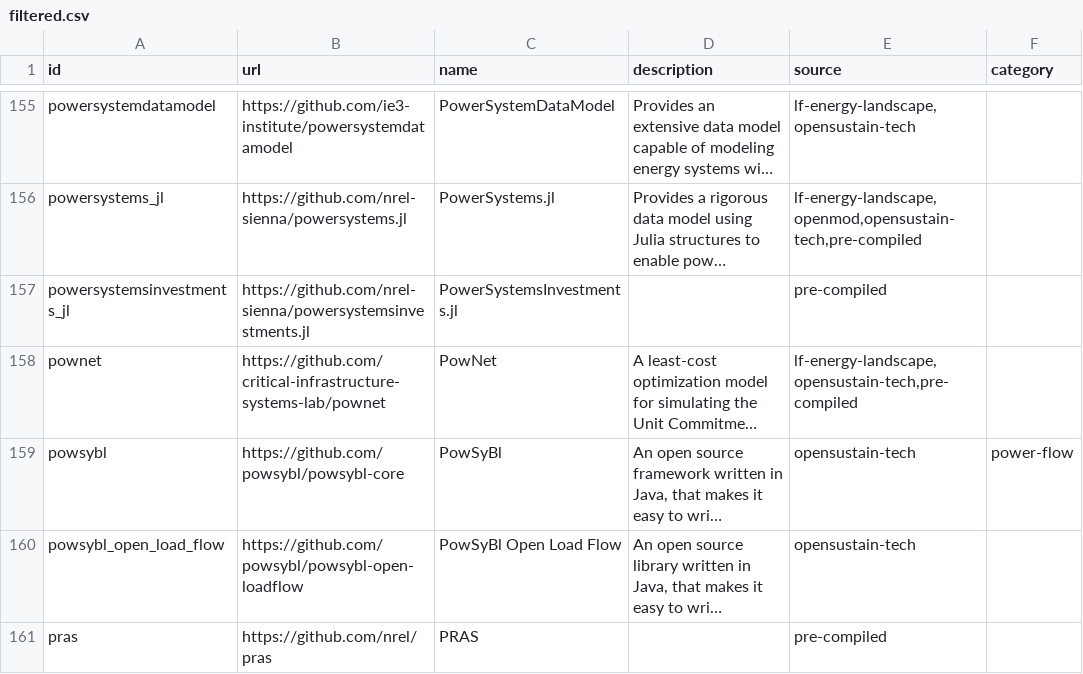
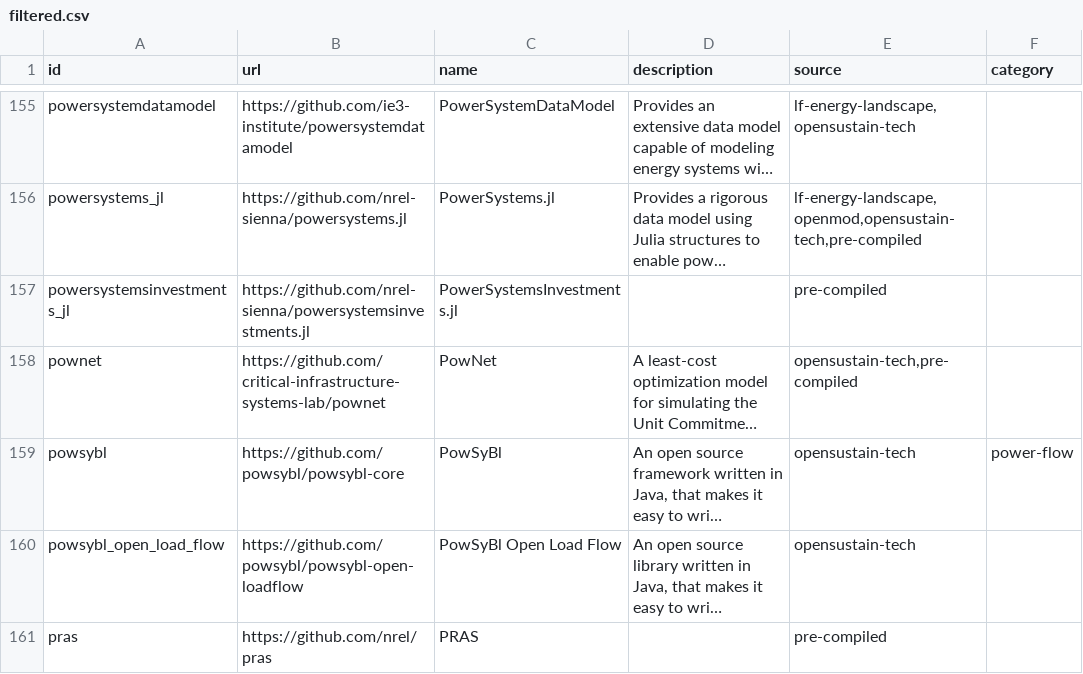
Before and after one commit to open-energy-transition/openmod-tracker, a CSV file: inventory/output/filtered.csv, drawn as a sheet; only a part is shown, gaps mark what is left out; long unchanged cells end in …; the diff names each change by its address in the sheet, - before the commit and + after, or states it on an @@ line.

```diff
--- a/inventory/output/filtered.csv
+++ b/inventory/output/filtered.csv
-E158 (source): lf-energy-landscape,opensustain-tech,pre-compiled
+E158 (source): opensustain-tech,pre-compiled
```
Also changed, not shown: inventory/output/stats.csv.
